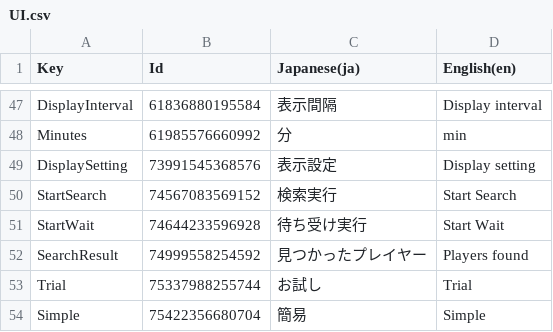
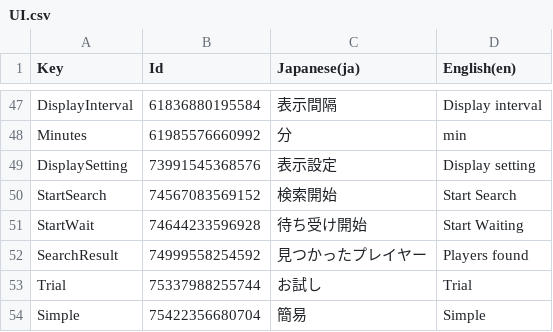
Before and after one commit to RyKishita/KoKoCoin, a CSV file: doc/Assets/Localization/UI.csv, drawn as a sheet; only a part is shown, gaps mark what is left out.

```diff
--- a/doc/Assets/Localization/UI.csv
+++ b/doc/Assets/Localization/UI.csv
@@ -49,4 +49,4 @@
 "DisplaySetting",73991545368576,"表示設定","Display setting"
-"StartSearch",74567083569152,"検索実行","Start Search"
-"StartWait",74644233596928,"待ち受け実行","Start Wait"
+"StartSearch",74567083569152,"検索開始","Start Search"
+"StartWait",74644233596928,"待ち受け開始","Start Waiting"
 "SearchResult",74999558254592,"見つかったプレイヤー","Players found"
```
Also changed, not shown: 5 other files.
